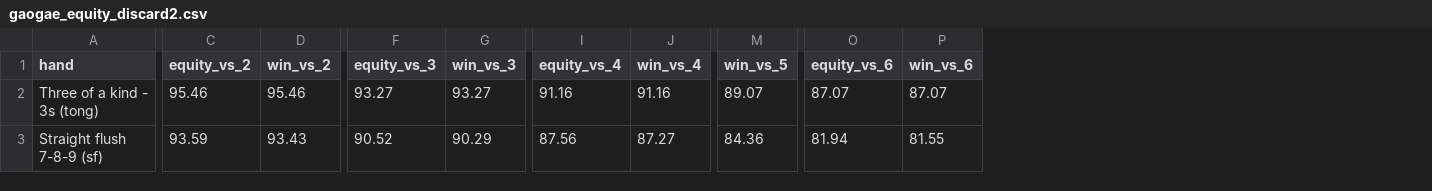
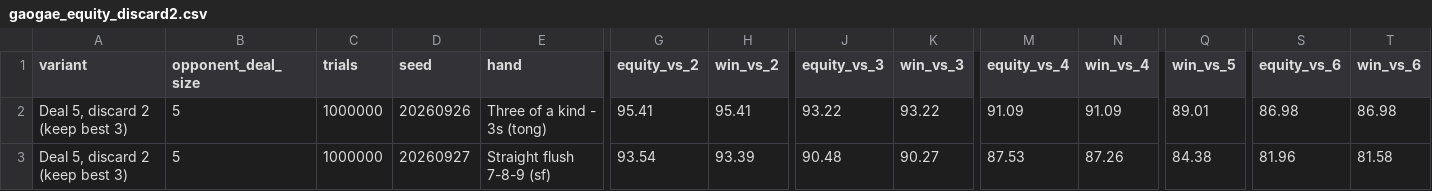
Before and after one commit to ssirawiitch/GaoGae_fold_card, a CSV file: result_1M/gaogae_equity_discard2.csv, drawn as a sheet; only a part is shown, gaps mark what is left out; addresses are those after the commit; the diff covers the shown part only; the diff names each change by its address in the sheet, - before the commit and + after, or states it on an @@ line.

```diff
--- a/result_1M/gaogae_equity_discard2.csv
+++ b/result_1M/gaogae_equity_discard2.csv
+column A (variant), rows 2-3: Deal 5, discard 2 (keep best 3) | Deal 5, discard 2 (keep best 3)
+column B (opponent_deal_size), rows 2-3: 5 | 5
+column C (trials), rows 2-3: 1000000 | 1000000
+column D (seed), rows 2-3: 20260926 | 20260927
-G2 (equity_vs_2): 95.46
+G2 (equity_vs_2): 95.41
-H2 (win_vs_2): 95.46
+H2 (win_vs_2): 95.41
-J2 (equity_vs_3): 93.27
+J2 (equity_vs_3): 93.22
-K2 (win_vs_3): 93.27
+K2 (win_vs_3): 93.22
-M2 (equity_vs_4): 91.16
+M2 (equity_vs_4): 91.09
-N2 (win_vs_4): 91.16
+N2 (win_vs_4): 91.09
-Q2 (win_vs_5): 89.07
+Q2 (win_vs_5): 89.01
-S2 (equity_vs_6): 87.07
+S2 (equity_vs_6): 86.98
-T2 (win_vs_6): 87.07
+T2 (win_vs_6): 86.98
-G3 (equity_vs_2): 93.59
+G3 (equity_vs_2): 93.54
-H3 (win_vs_2): 93.43
+H3 (win_vs_2): 93.39
-J3 (equity_vs_3): 90.52
+J3 (equity_vs_3): 90.48
-K3 (win_vs_3): 90.29
+K3 (win_vs_3): 90.27
-M3 (equity_vs_4): 87.56
+M3 (equity_vs_4): 87.53
-N3 (win_vs_4): 87.27
+N3 (win_vs_4): 87.26
-Q3 (win_vs_5): 84.36
+Q3 (win_vs_5): 84.38
-S3 (equity_vs_6): 81.94
+S3 (equity_vs_6): 81.96
-T3 (win_vs_6): 81.55
+T3 (win_vs_6): 81.58
```
Also changed, not shown: 136 edited cells elsewhere in this file, result_1M/gaogae_equity_baseline.csv, result_1M/gaogae_equity_discard1.csv, 11 other files.
